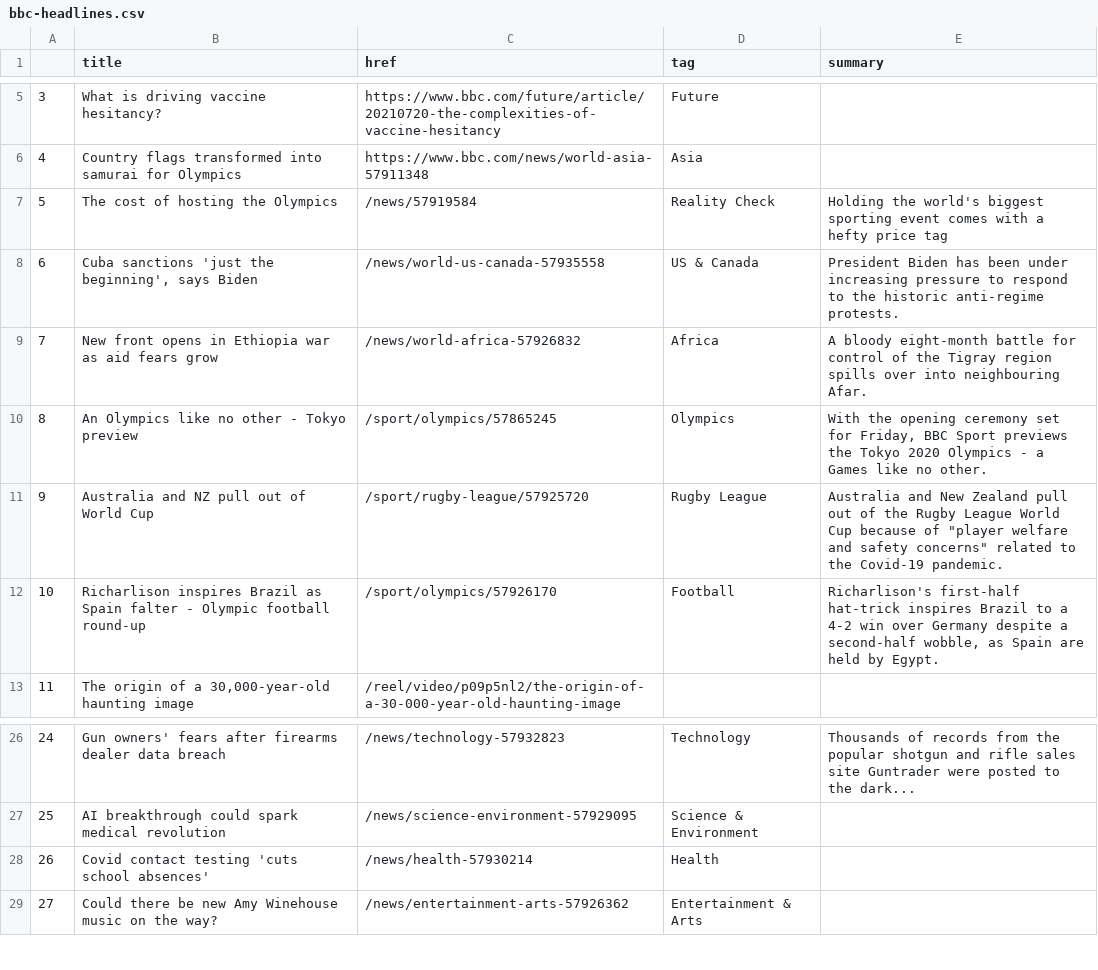
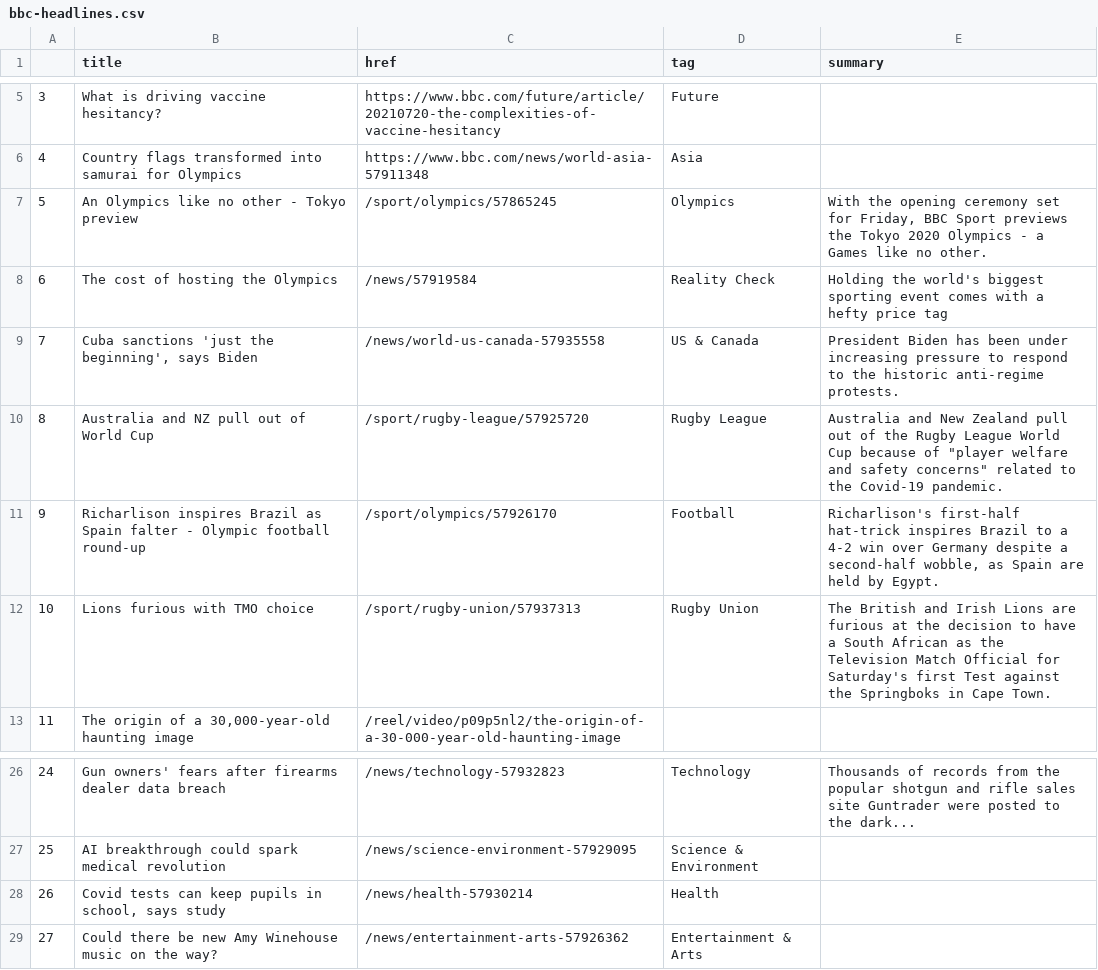
Before and after one commit to jsoma/automatic-scraper, a CSV file: bbc-headlines.csv, drawn as a sheet; only a part is shown, gaps mark what is left out; removed rows and columns are numbered as before the commit, all else as after; the diff names each change by its address in the sheet, - before the commit and + after, or states it on an @@ line.

```diff
--- a/bbc-headlines.csv
+++ b/bbc-headlines.csv
@@ row 10 moved to row 7: 5 @@
@@ column A renumbered between rows 8 and 11 @@
-row 9: 7 | New front opens in Ethiopia war as aid fears grow | /news/world-africa-57926832 | Africa | A bloody eight-month battle for control of the Tigray region spills over into neighbouring Afar.
+row 12: 10 | Lions furious with TMO choice | /sport/rugby-union/57937313 | Rugby Union | The British and Irish Lions are furious at the decision to have a South African as the Television Match Official for Saturday's first Test against the Springboks in Cape Town.
-B28 (title): Covid contact testing 'cuts school absences'
+B28 (title): Covid tests can keep pupils in school, says study
```
